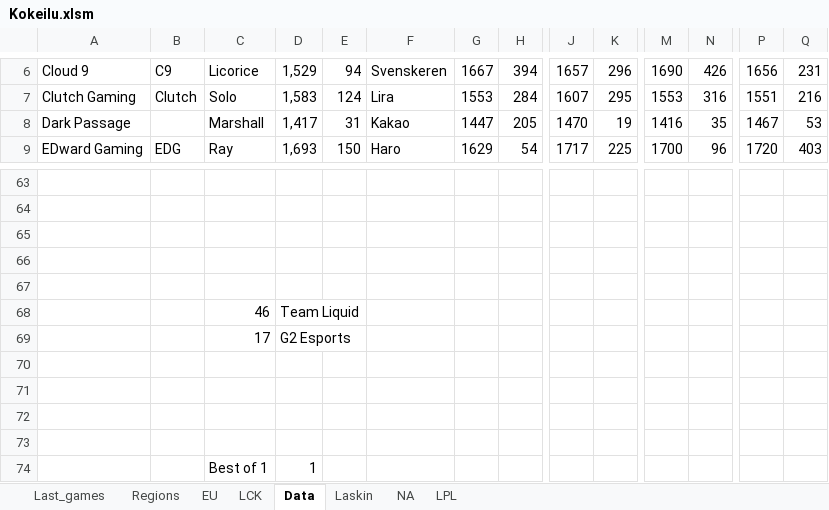
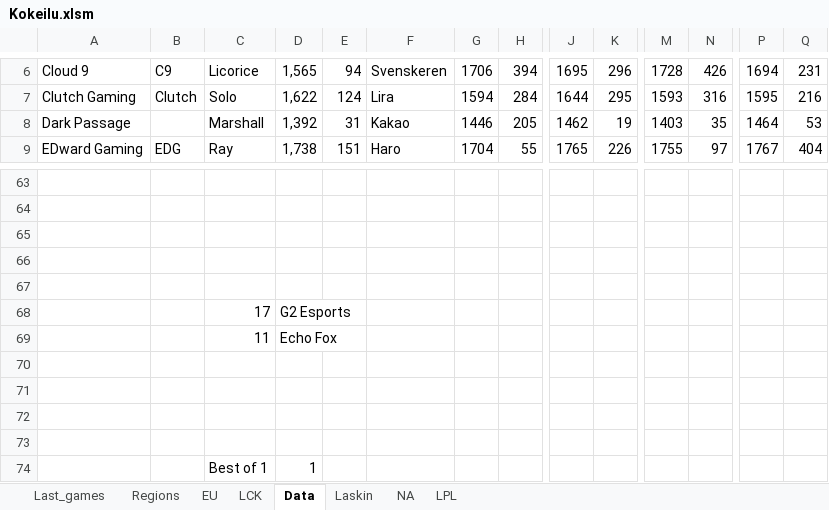
Before and after one commit to Ledareg/e-sports, an Excel workbook: Kokeilu.xlsm, sheet Data, drawn as a sheet; only a part is shown, gaps mark what is left out; values as stored, in another font and other column widths than the file's, no borders; removed rows and columns are numbered as before the commit, all else as after; rows hold the shown columns only; the diff covers the shown part only; the diff names each change by its address in the sheet, - before the commit and + after, or states it on an @@ line.

```diff
--- a/Kokeilu.xlsm (sheet Data)
+++ b/Kokeilu.xlsm (sheet Data)
-D6: 1,529
+D6: 1,565
-G6: 1667
+G6: 1706
-J6: 1657
+J6: 1695
-M6: 1690
+M6: 1728
-P6: 1656
+P6: 1694
-D7: 1,583
+D7: 1,622
-G7: 1553
+G7: 1594
-J7: 1607
+J7: 1644
-M7: 1553
+M7: 1593
-P7: 1551
+P7: 1595
-D8: 1,417
+D8: 1,392
-G8: 1447
+G8: 1446
-J8: 1470
+J8: 1462
-M8: 1416
+M8: 1403
-P8: 1467
+P8: 1464
-D9: 1,693
+D9: 1,738
-E9: 150
+E9: 151
-G9: 1629
+G9: 1704
-H9: 54
+H9: 55
-J9: 1717
+J9: 1765
-K9: 225
+K9: 226
-M9: 1700
+M9: 1755
-N9: 96
+N9: 97
-P9: 1720
+P9: 1767
-Q9: 403
+Q9: 404
-row 68:  |  | 46 | Team Liquid
+row 69:  |  | 11 | Echo Fox
```
Also changed, not shown: 1 added row, 1 removed row and 344 edited cells elsewhere in this sheet, sheet Laskin, sheet Last_games, formulas that keep their value, 5 other files.
